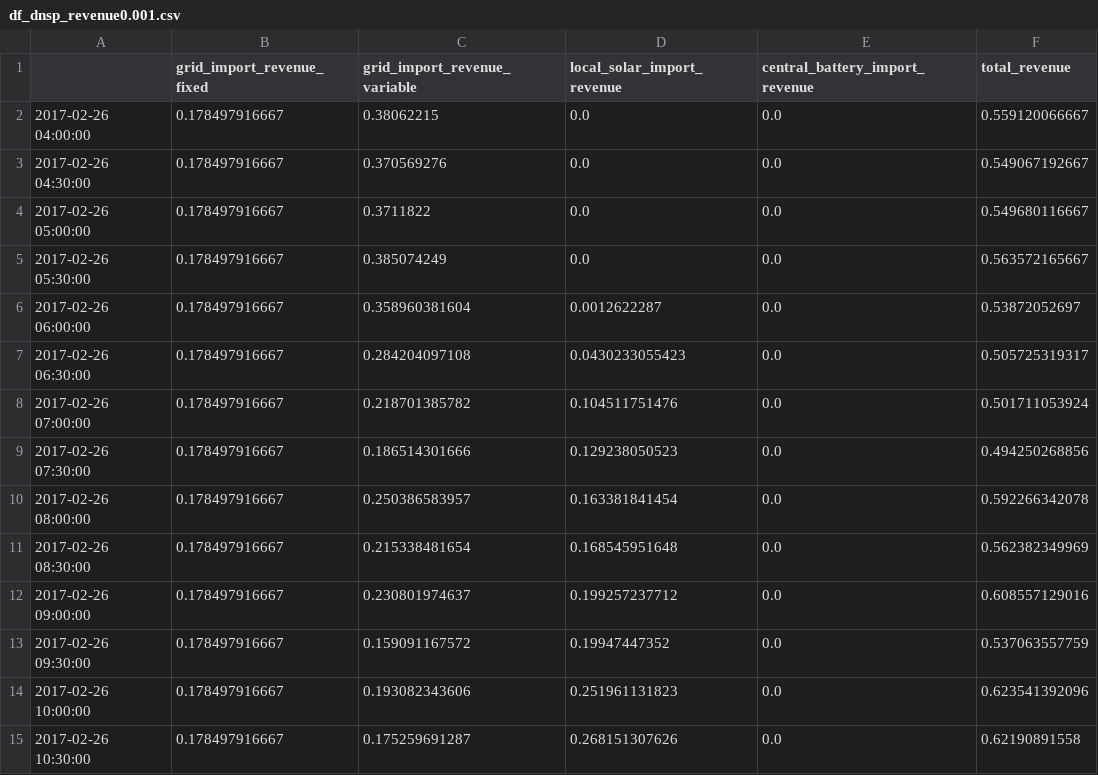
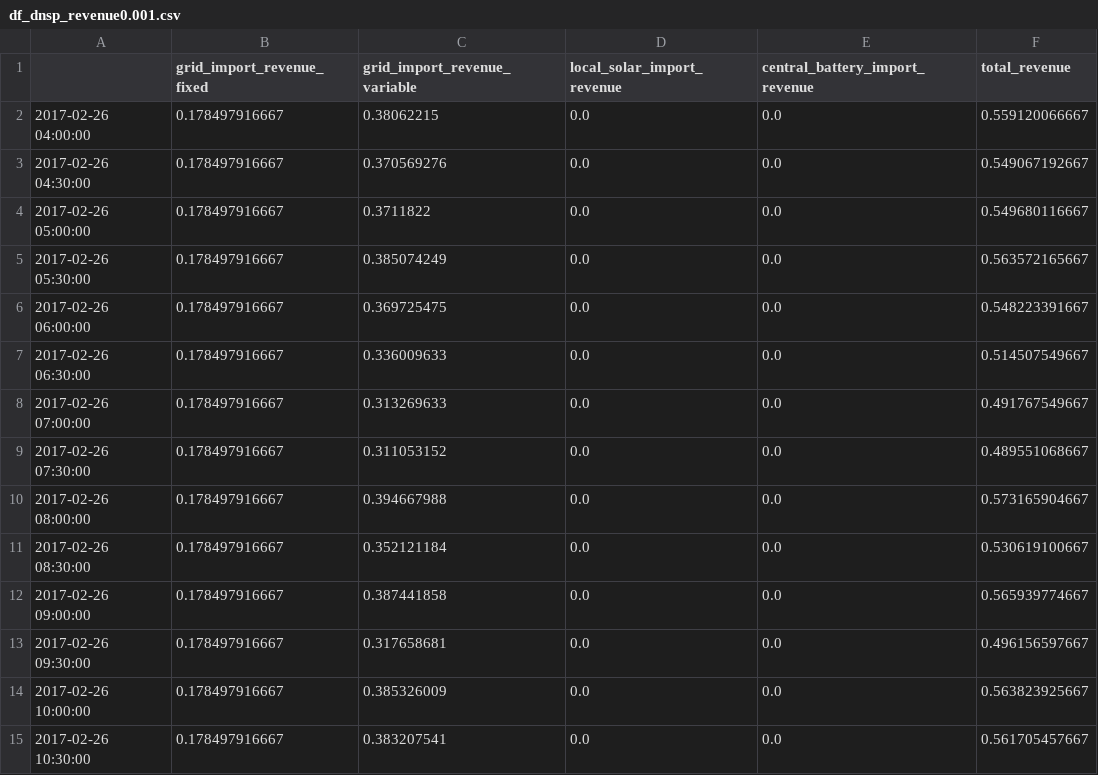
Before and after one commit to luke-marshall/embedded-network-model, a CSV file: output/df_dnsp_revenue0.001.csv, drawn as a sheet; only a part is shown; the diff covers the shown part only.

```diff
--- a/output/df_dnsp_revenue0.001.csv
+++ b/output/df_dnsp_revenue0.001.csv
@@ -5,11 +5,11 @@
 2017-02-26 05:30:00,0.178497916667,0.385074249,0.0,0.0,0.563572165667
-2017-02-26 06:00:00,0.178497916667,0.358960381604,0.0012622287,0.0,0.53872052697
-2017-02-26 06:30:00,0.178497916667,0.284204097108,0.0430233055423,0.0,0.505725319317
-2017-02-26 07:00:00,0.178497916667,0.218701385782,0.104511751476,0.0,0.501711053924
-2017-02-26 07:30:00,0.178497916667,0.186514301666,0.129238050523,0.0,0.494250268856
-2017-02-26 08:00:00,0.178497916667,0.250386583957,0.163381841454,0.0,0.592266342078
-2017-02-26 08:30:00,0.178497916667,0.215338481654,0.168545951648,0.0,0.562382349969
-2017-02-26 09:00:00,0.178497916667,0.230801974637,0.199257237712,0.0,0.608557129016
-2017-02-26 09:30:00,0.178497916667,0.159091167572,0.19947447352,0.0,0.537063557759
-2017-02-26 10:00:00,0.178497916667,0.193082343606,0.251961131823,0.0,0.623541392096
-2017-02-26 10:30:00,0.178497916667,0.175259691287,0.268151307626,0.0,0.62190891558
+2017-02-26 06:00:00,0.178497916667,0.369725475,0.0,0.0,0.548223391667
+2017-02-26 06:30:00,0.178497916667,0.336009633,0.0,0.0,0.514507549667
+2017-02-26 07:00:00,0.178497916667,0.313269633,0.0,0.0,0.491767549667
+2017-02-26 07:30:00,0.178497916667,0.311053152,0.0,0.0,0.489551068667
+2017-02-26 08:00:00,0.178497916667,0.394667988,0.0,0.0,0.573165904667
+2017-02-26 08:30:00,0.178497916667,0.352121184,0.0,0.0,0.530619100667
+2017-02-26 09:00:00,0.178497916667,0.387441858,0.0,0.0,0.565939774667
+2017-02-26 09:30:00,0.178497916667,0.317658681,0.0,0.0,0.496156597667
+2017-02-26 10:00:00,0.178497916667,0.385326009,0.0,0.0,0.563823925667
+2017-02-26 10:30:00,0.178497916667,0.383207541,0.0,0.0,0.561705457667
```
Also changed, not shown: 135 edited cells elsewhere in this file, output/df_external_grid_elec_import0.001.csv, output/df_local_solar_sales_revenue0.001.csv, 9 other files.
